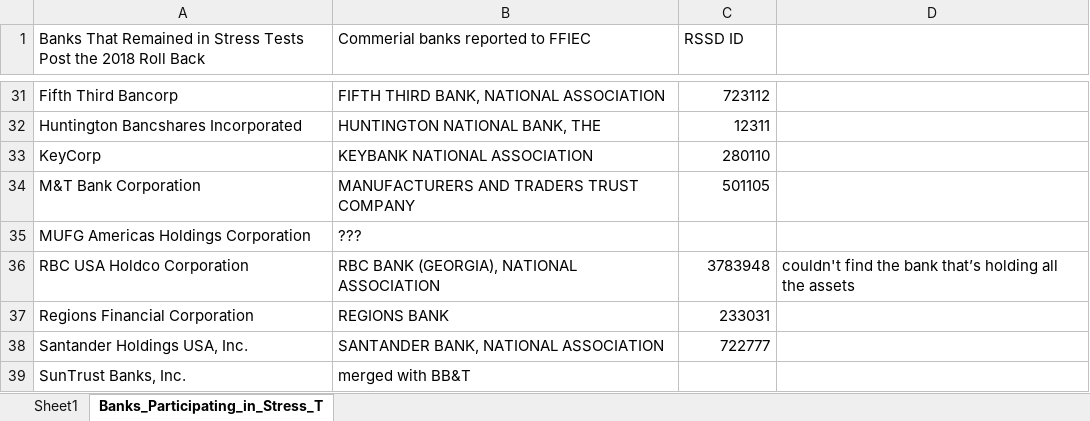
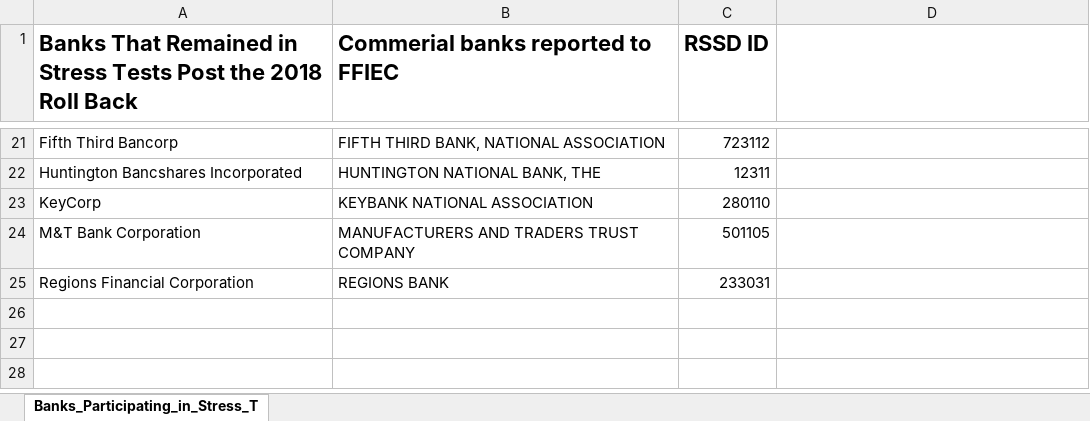
Before and after one commit to blahajj/Dodd-frank-rollback-analysis, an Excel workbook: Banks_Participating_in_Stress_Test_by_Year.xlsx, sheet Banks_Participating_in_Stress_T, drawn as a sheet; only a part is shown, gaps mark what is left out; values as stored, in another font and other column widths than the file's, no borders; the diff covers the shown part only; the diff names each change by its address in the sheet, - before the commit and + after, or states it on an @@ line.

Commit message:
cleaned up stress-test banks list

```diff
--- a/Banks_Participating_in_Stress_Test_by_Year.xlsx (sheet Banks_Participating_in_Stress_T)
+++ b/Banks_Participating_in_Stress_Test_by_Year.xlsx (sheet Banks_Participating_in_Stress_T)
-sheet tab: Sheet1
-A1:C1 bold: off
+A1:C1 bold: on, text size: larger
-row 35: MUFG Americas Holdings Corporation | ???
-row 36: RBC USA Holdco Corporation | RBC BANK (GEORGIA), NATIONAL ASSOCIATION | 3783948 | couldn't find the bank that’s holding all the assets
-row 38: Santander Holdings USA, Inc. | SANTANDER BANK, NATIONAL ASSOCIATION | 722777
-row 39: SunTrust Banks, Inc. | merged with BB&T
```
Also changed, not shown: 10 removed rows, 1 edited cell and cell formats elsewhere in this sheet.
